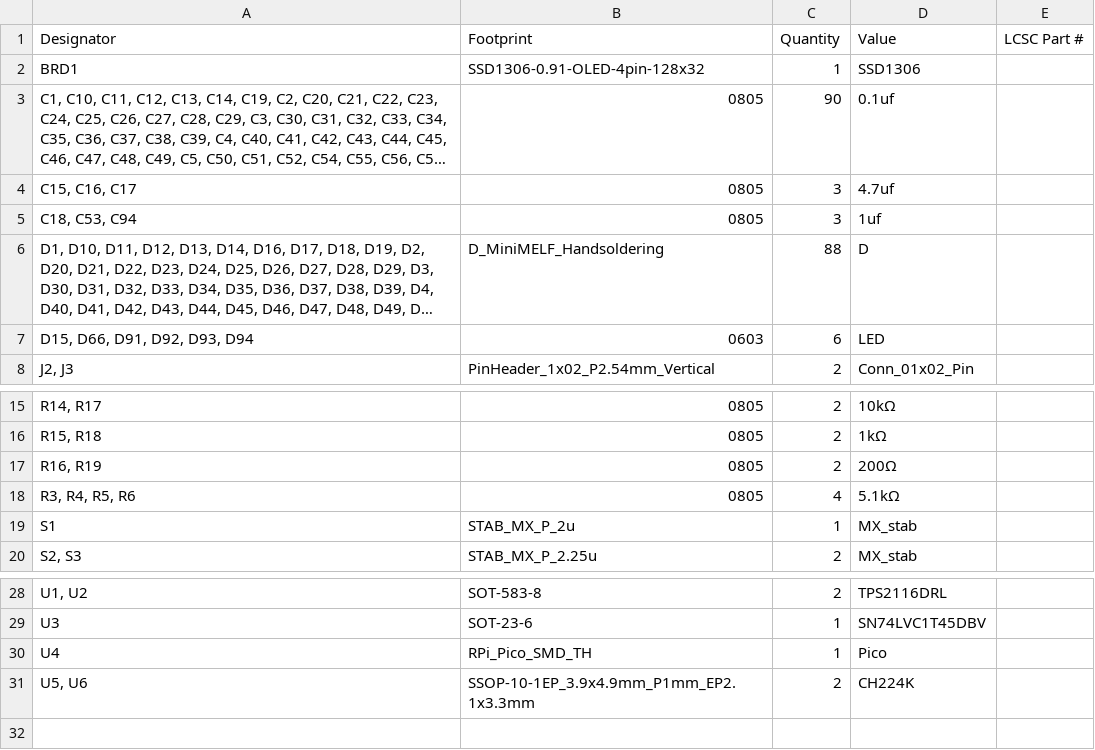
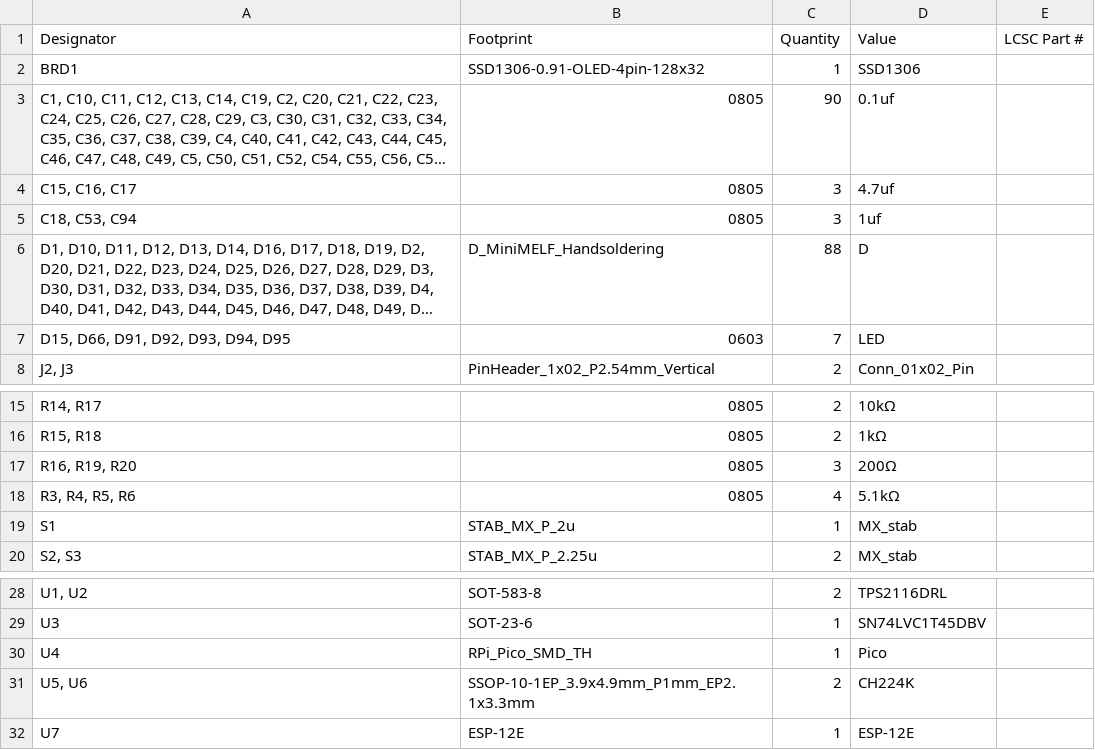
Before and after one commit to cheyao/aniboard, a CSV file: PCB/production/bom.csv, drawn as a sheet; only a part is shown, gaps mark what is left out; long unchanged cells end in …; the diff names each change by its address in the sheet, - before the commit and + after, or states it on an @@ line.

```diff
--- a/PCB/production/bom.csv
+++ b/PCB/production/bom.csv
-A7 (Designator): D15, D66, D91, D92, D93, D94
+A7 (Designator): D15, D66, D91, D92, D93, D94, D95
-C7 (Quantity): 6
+C7 (Quantity): 7
-A17 (Designator): R16, R19
+A17 (Designator): R16, R19, R20
-C17 (Quantity): 2
+C17 (Quantity): 3
+row 32: U7 | ESP-12E | 1 | ESP-12E
```
Also changed, not shown: PCB/production/designators.csv, PCB/production/positions.csv, 17 other files.
